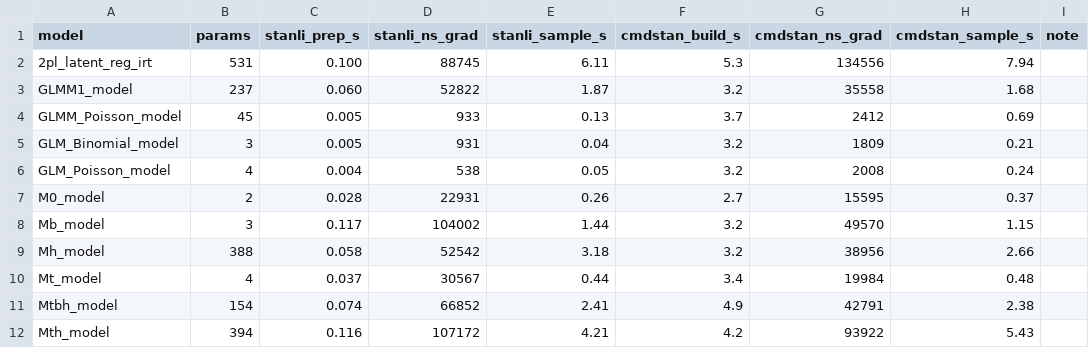
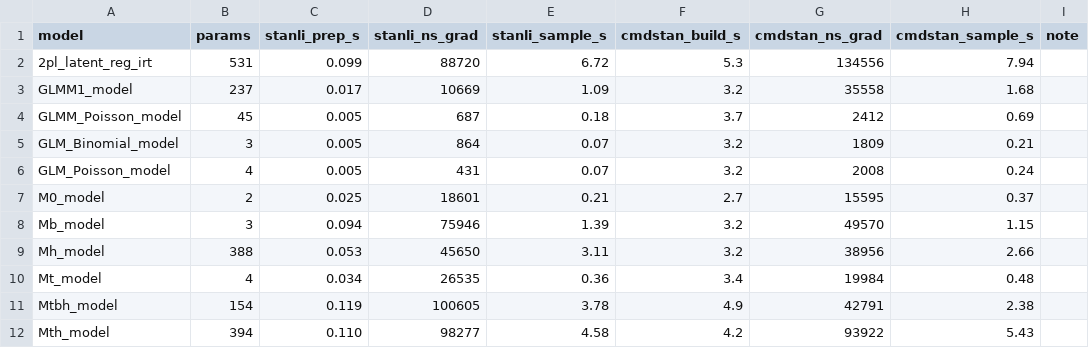
Before and after one commit to andrjohns/stanli, a TSV file: docs/corpus-bench.tsv, drawn as a sheet; only a part is shown; the diff covers the shown part only.

```diff
--- a/docs/corpus-bench.tsv
+++ b/docs/corpus-bench.tsv
@@ -1,12 +1,12 @@
 model	params	stanli_prep_s	stanli_ns_grad	stanli_sample_s	cmdstan_build_s	cmdstan_ns_grad	cmdstan_sample_s	note
-2pl_latent_reg_irt	531	0.100	88745	6.11	5.3	134556	7.94	
-GLMM1_model	237	0.060	52822	1.87	3.2	35558	1.68	
-GLMM_Poisson_model	45	0.005	933	0.13	3.7	2412	0.69	
-GLM_Binomial_model	3	0.005	931	0.04	3.2	1809	0.21	
-GLM_Poisson_model	4	0.004	538	0.05	3.2	2008	0.24	
-M0_model	2	0.028	22931	0.26	2.7	15595	0.37	
-Mb_model	3	0.117	104002	1.44	3.2	49570	1.15	
-Mh_model	388	0.058	52542	3.18	3.2	38956	2.66	
-Mt_model	4	0.037	30567	0.44	3.4	19984	0.48	
-Mtbh_model	154	0.074	66852	2.41	4.9	42791	2.38	
-Mth_model	394	0.116	107172	4.21	4.2	93922	5.43	
+2pl_latent_reg_irt	531	0.099	88720	6.72	5.3	134556	7.94	
+GLMM1_model	237	0.017	10669	1.09	3.2	35558	1.68	
+GLMM_Poisson_model	45	0.005	687	0.18	3.7	2412	0.69	
+GLM_Binomial_model	3	0.005	864	0.07	3.2	1809	0.21	
+GLM_Poisson_model	4	0.005	431	0.07	3.2	2008	0.24	
+M0_model	2	0.025	18601	0.21	2.7	15595	0.37	
+Mb_model	3	0.094	75946	1.39	3.2	49570	1.15	
+Mh_model	388	0.053	45650	3.11	3.2	38956	2.66	
+Mt_model	4	0.034	26535	0.36	3.4	19984	0.48	
+Mtbh_model	154	0.119	100605	3.78	4.9	42791	2.38	
+Mth_model	394	0.110	98277	4.58	4.2	93922	5.43	
```
Also changed, not shown: 34 edited cells elsewhere in this file, 8 other files.
